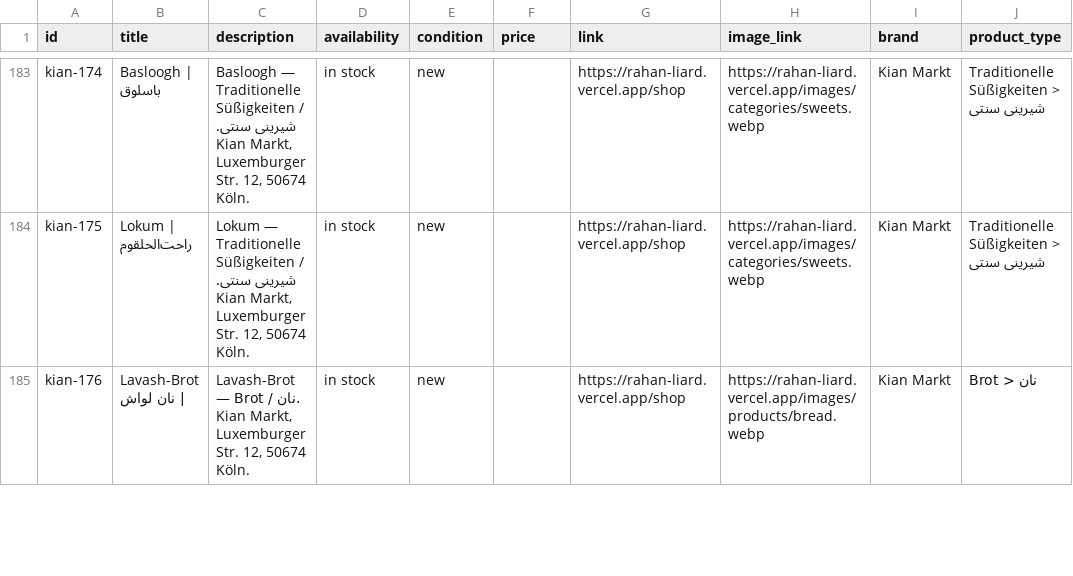
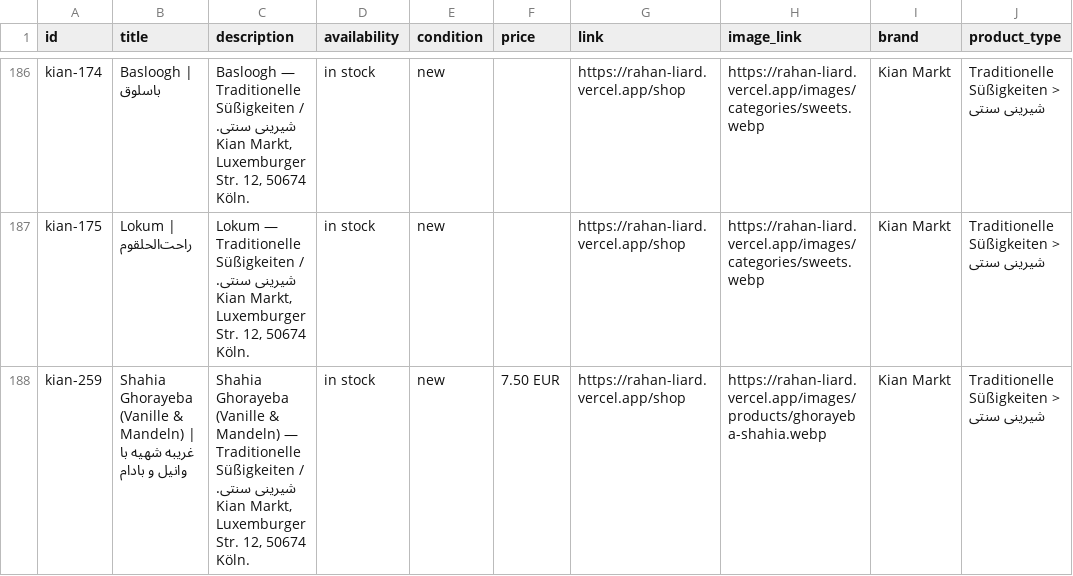
Before and after one commit to leopaarseh-hub/rahan, a CSV file: public/catalog.csv, drawn as a sheet; only a part is shown, gaps mark what is left out; the shorter side is filled out with more unchanged rows; the diff covers the shown part only.

```diff
--- a/public/catalog.csv
+++ b/public/catalog.csv
@@ -184 +187,2 @@ kian-174,Basloogh | باسلوق,"Basloogh — Traditionelle Süßigkeiten / ش
 kian-175,Lokum | راحت‌الحلقوم,"Lokum — Traditionelle Süßigkeiten / شیرینی سنتی. Kian Markt, Luxemburger Str. 12, 50674 Köln.",in stock,new,,https://rahan-liard.vercel.app/shop,https://rahan-liard.vercel.app/images/categories/sweets.webp,Kian Markt,Traditionelle Süßigkeiten > شیرینی سنتی
+kian-259,Shahia Ghorayeba (Vanille & Mandeln) | غریبه شهیه با وانیل و بادام,"Shahia Ghorayeba (Vanille & Mandeln) — Traditionelle Süßigkeiten / شیرینی سنتی. Kian Markt, Luxemburger Str. 12, 50674 Köln.",in stock,new,7.50 EUR,https://rahan-liard.vercel.app/shop,https://rahan-liard.vercel.app/images/products/ghorayeba-shahia.webp,Kian Markt,Traditionelle Süßigkeiten > شیرینی سنتی
```
Also changed, not shown: 4 added rows elsewhere in this file, 9 other files.
